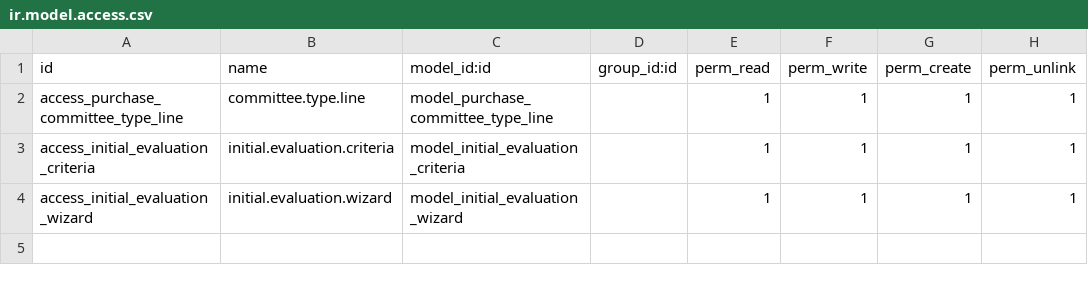
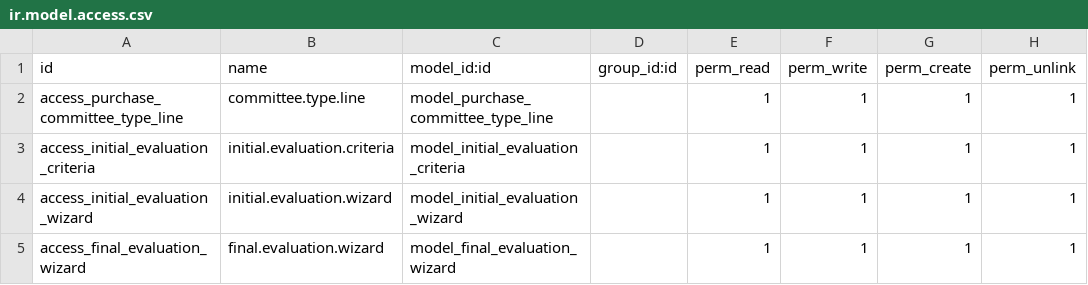
Before and after one commit to bayan4nas/odex25, a CSV file: odex25_purchase/odex25_evaluation_eriteria/security/ir.model.access.csv, drawn as a sheet; the diff names each change by its address in the sheet, - before the commit and + after, or states it on an @@ line.

```diff
--- a/odex25_purchase/odex25_evaluation_eriteria/security/ir.model.access.csv
+++ b/odex25_purchase/odex25_evaluation_eriteria/security/ir.model.access.csv
+row 5: access_final_evaluation_wizard | final.evaluation.wizard | model_final_evaluation_wizard |  | 1 | 1 | 1 | 1
```
Also changed, not shown: 11 other files.
